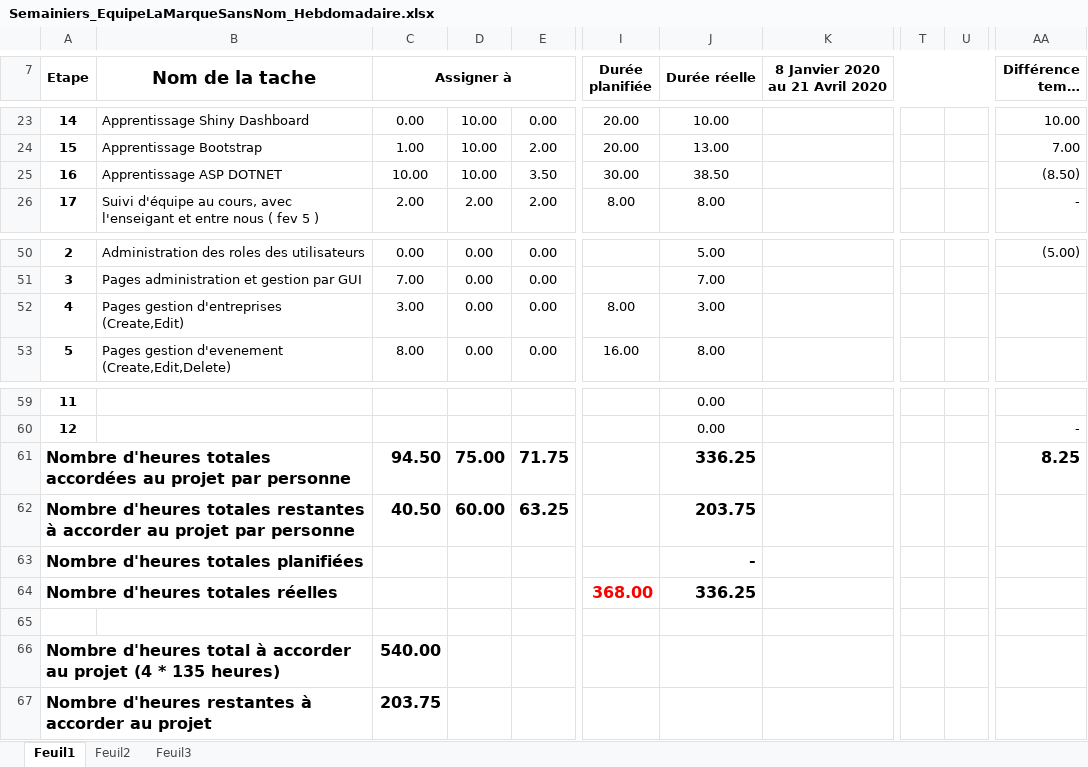
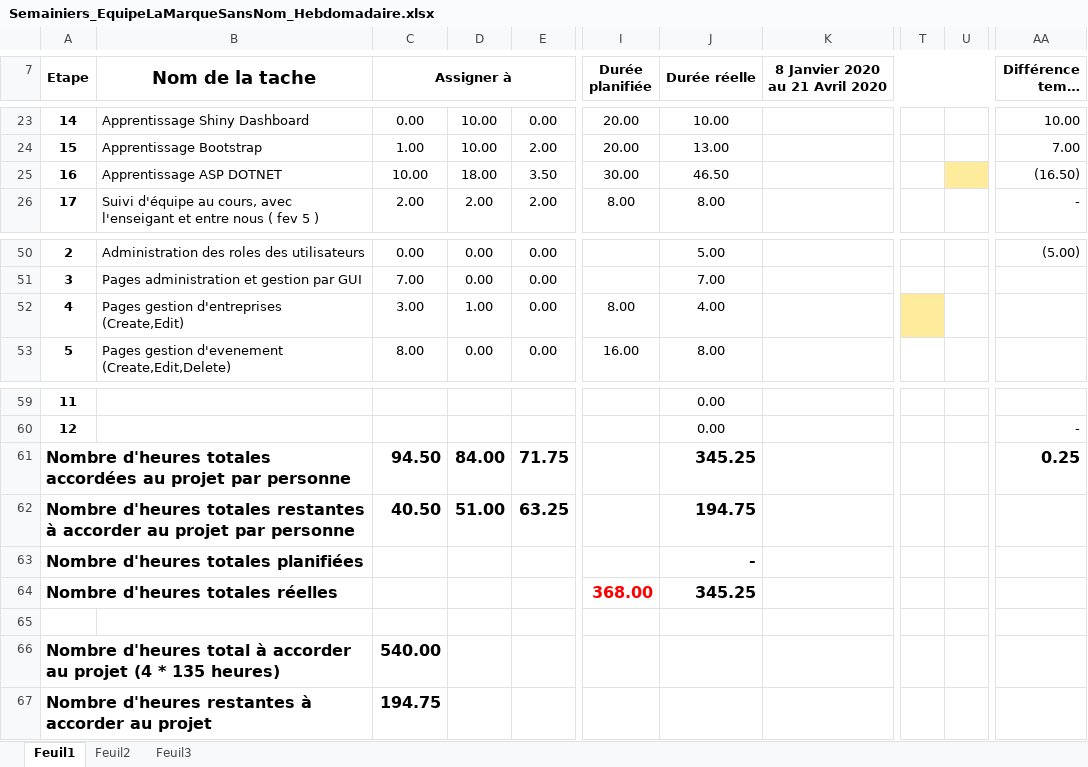
Before and after one commit to mrjrdg/marque-sans-nom, an Excel workbook: Semainiers/Semainiers_EquipeLaMarqueSansNom_Hebdomadaire.xlsx, sheet Feuil1, drawn as a sheet; only a part is shown, gaps mark what is left out; long unchanged cells end in …; values as stored, in another font and other column widths than the file's, no borders; conditional formats not drawn; the diff names each change by its address in the sheet, - before the commit and + after, or states it on an @@ line.

Commit message:
Ajout de mes heures

```diff
--- a/Semainiers/Semainiers_EquipeLaMarqueSansNom_Hebdomadaire.xlsx (sheet Feuil1)
+++ b/Semainiers/Semainiers_EquipeLaMarqueSansNom_Hebdomadaire.xlsx (sheet Feuil1)
-D25: 10.00
+D25: 18.00
-J25 (Durée réelle): 38.50
+J25 (Durée réelle): 46.50
-U25 fill: none
+U25 fill: #FFEB9C
-AA25 (Différence temps planifié / réel): (8.50)
+AA25 (Différence temps planifié / réel): (16.50)
-D52: 0.00
+D52: 1.00
-J52 (Durée réelle): 3.00
+J52 (Durée réelle): 4.00
-T52 fill: none
+T52 fill: #FFEB9C
-D61: 75.00
+D61: 84.00
-J61 (Durée réelle): 336.25
+J61 (Durée réelle): 345.25
-AA61 (Différence temps planifié / réel): 8.25
+AA61 (Différence temps planifié / réel): 0.25
-D62: 60.00
+D62: 51.00
-J62 (Durée réelle): 203.75
+J62 (Durée réelle): 194.75
-J64 (Durée réelle): 336.25
+J64 (Durée réelle): 345.25
-C67 (Assigner à): 203.75
+C67 (Assigner à): 194.75
```
